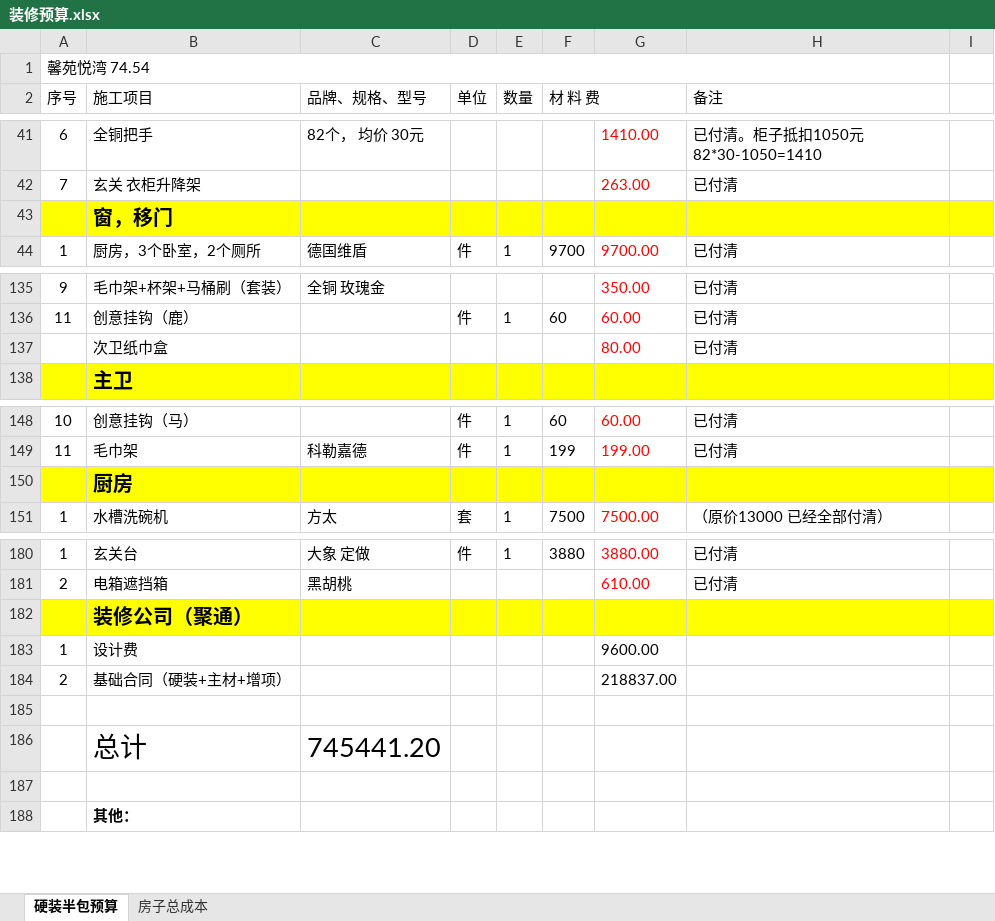
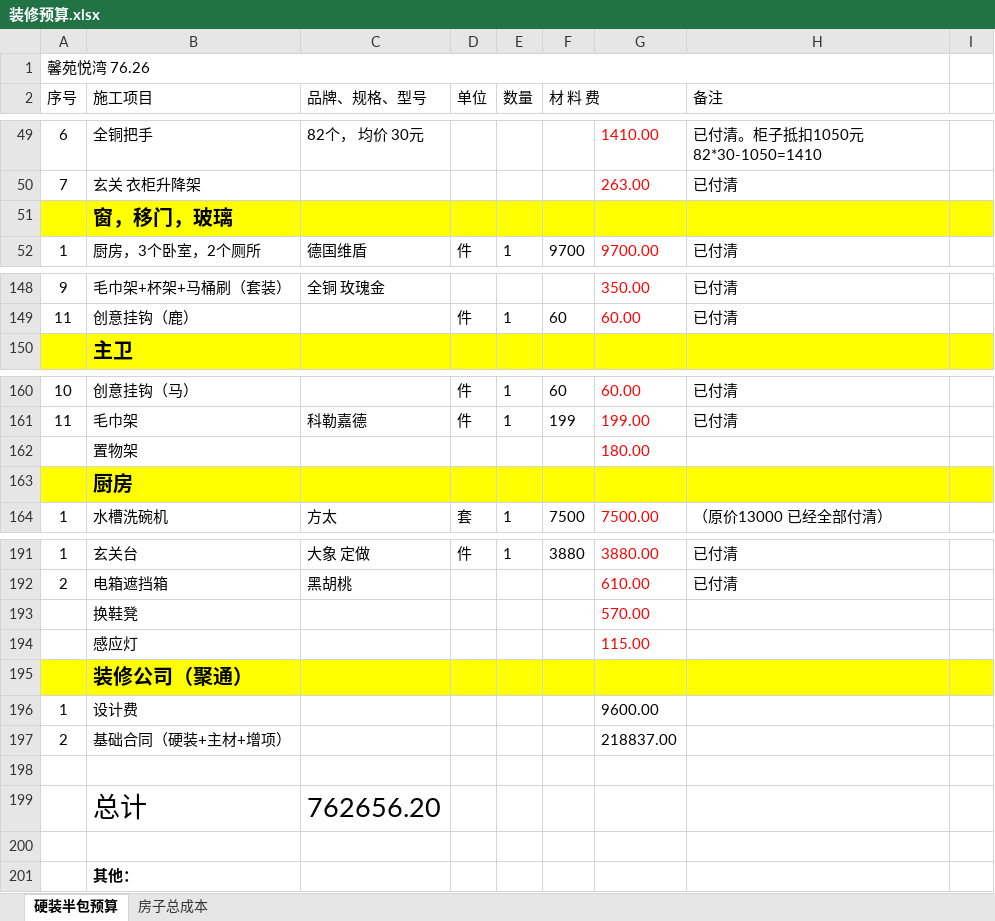
Before and after one commit to shilei-wang/waterdrop, an Excel workbook: common/iris_home/装修预算.xlsx, sheet 硬装半包预算, drawn as a sheet; only a part is shown, gaps mark what is left out; values as stored, in another font and other column widths than the file's, no borders; removed rows and columns are numbered as before the commit, all else as after; the diff covers the shown part only; the diff names each change by its address in the sheet, - before the commit and + after, or states it on an @@ line.

```diff
--- a/common/iris_home/装修预算.xlsx (sheet 硬装半包预算)
+++ b/common/iris_home/装修预算.xlsx (sheet 硬装半包预算)
-A1 (序号): 馨苑悦湾 74.54
+A1 (序号): 馨苑悦湾 76.26
-B51 (施工项目): 窗，移门
+B51 (施工项目): 窗，移门，玻璃
-row 137:  | 次卫纸巾盒 |  |  |  |  | 80.00 | 已付清
+row 162:  | 置物架 |  |  |  |  | 180.00
+row 193:  | 换鞋凳 |  |  |  |  | 570.00
+row 194:  | 感应灯 |  |  |  |  | 115.00
-C199 (品牌、规格、型号): 745441.20
+C199 (品牌、规格、型号): 762656.20
```
Also changed, not shown: 18 added rows, 7 removed rows and 23 edited cells elsewhere in this sheet, formulas that keep their value, 4 other files.
